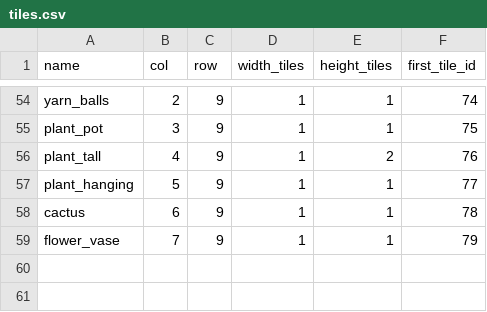
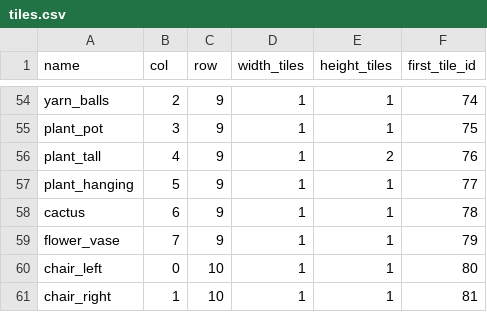
Before and after one commit to beatrizrms/biscuit-paws, a CSV file: data/tiles.csv, drawn as a sheet; only a part is shown, gaps mark what is left out.

```diff
--- a/data/tiles.csv
+++ b/data/tiles.csv
@@ -59 +59,3 @@ cactus,6,9,1,1,78
 flower_vase,7,9,1,1,79
+chair_left,0,10,1,1,80
+chair_right,1,10,1,1,81
```
Also changed, not shown: 12 other files.
